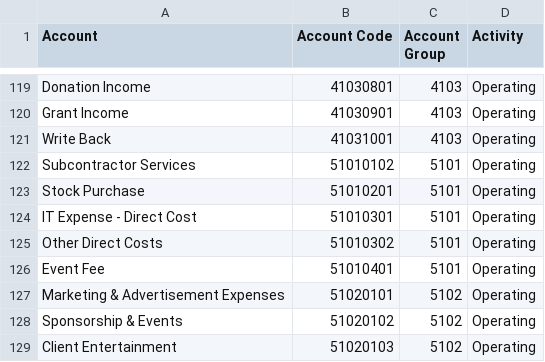
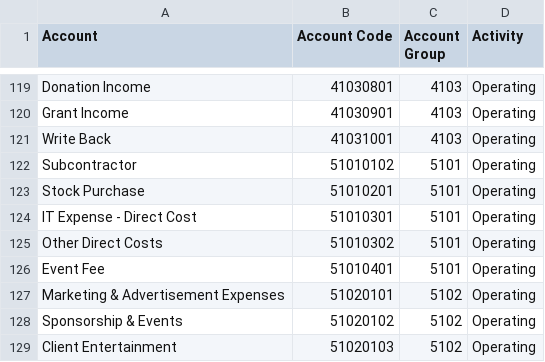
Before and after one commit to Usama441/TI_Associate_odoo, a CSV file: Custom/Audit_Report/coa_activity_mapping.csv, drawn as a sheet; only a part is shown, gaps mark what is left out.

```diff
--- a/Custom/Audit_Report/coa_activity_mapping.csv
+++ b/Custom/Audit_Report/coa_activity_mapping.csv
@@ -121,3 +121,3 @@ Grant Income,41030901,4103,Operating
 Write Back ,41031001,4103,Operating
-Subcontractor Services,51010102,5101,Operating
+Subcontractor,51010102,5101,Operating
 Stock Purchase,51010201,5101,Operating
```
Also changed, not shown: 3 other files.
